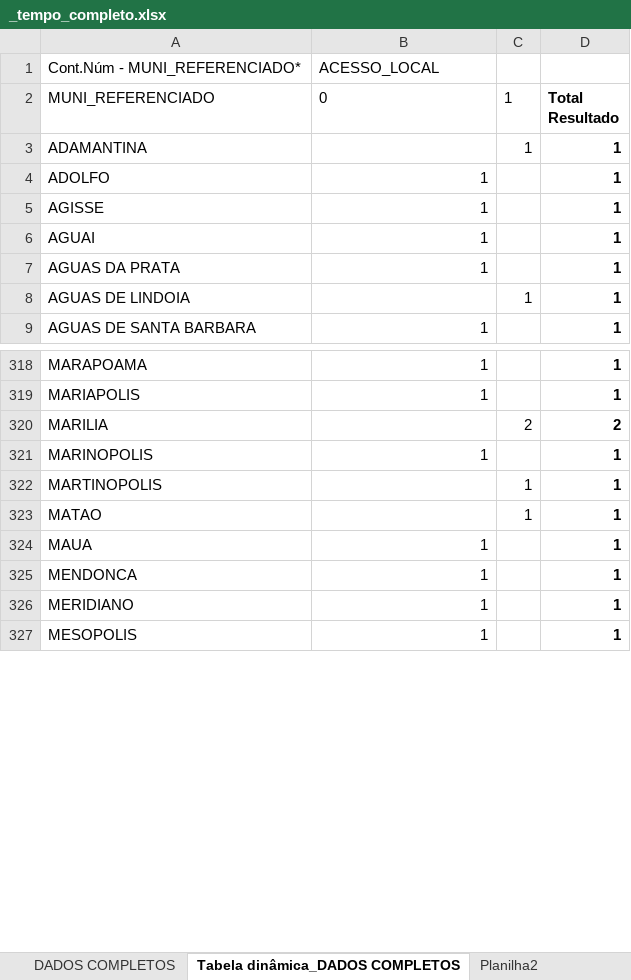
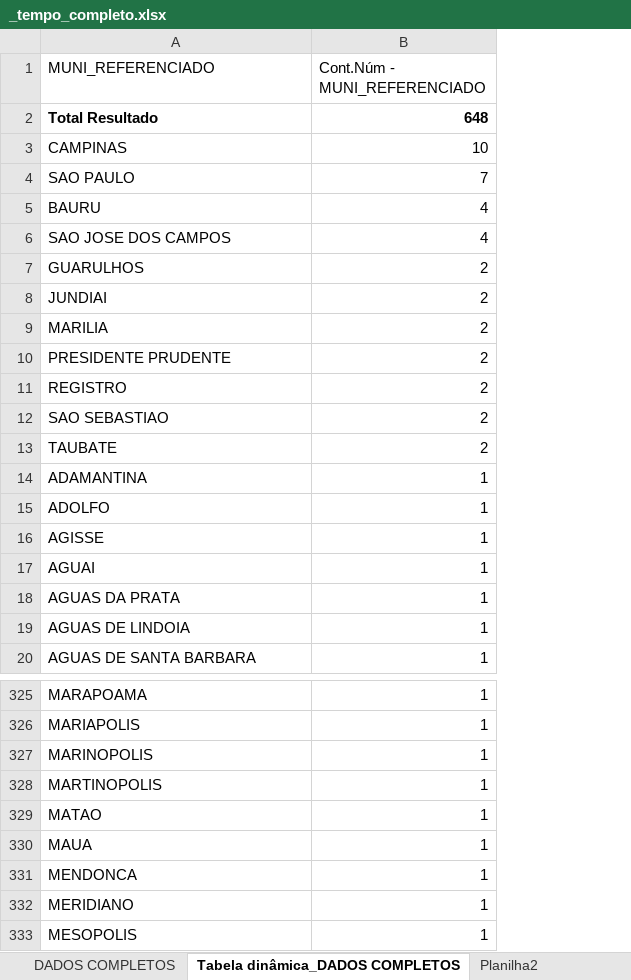
Before and after one commit to lucascgmermano/escorpiao_pesa, an Excel workbook: Dados-iniciais/_tempo_completo.xlsx, sheet Tabela dinâmica_DADOS COMPLETOS, drawn as a sheet; only a part is shown, gaps mark what is left out; values as stored, in another font and other column widths than the file's, no borders; removed rows and columns are numbered as before the commit, all else as after; the diff covers the shown part only; the diff names each change by its address in the sheet, - before the commit and + after, or states it on an @@ line.

```diff
--- a/Dados-iniciais/_tempo_completo.xlsx (sheet Tabela dinâmica_DADOS COMPLETOS)
+++ b/Dados-iniciais/_tempo_completo.xlsx (sheet Tabela dinâmica_DADOS COMPLETOS)
-column C (1), rows 3-8: 1 |  |  |  |  | 1; rows 322-323: 1 | 1
-column D (Total Resultado), rows 3-9: all 1; rows 318-319: 1 | 1; rows 321-327: all 1
-row 1: Cont.Núm - MUNI_REFERENCIADO* | ACESSO_LOCAL
-B1: 0
+B1: Cont.Núm - MUNI_REFERENCIADO
+row 2: Total Resultado | 648
+row 3: CAMPINAS | 10
+row 4: SAO PAULO | 7
+row 5: BAURU | 4
+row 6: SAO JOSE DOS CAMPOS | 4
+row 7: GUARULHOS | 2
+row 8: JUNDIAI | 2
+row 9: MARILIA | 2
+row 10: PRESIDENTE PRUDENTE | 2
+row 11: REGISTRO | 2
+row 12: SAO SEBASTIAO | 2
+row 13: TAUBATE | 2
-B14 (Cont.Núm - MUNI_REFERENCIADO): (empty)
+B14 (Cont.Núm - MUNI_REFERENCIADO): 1
-B19 (Cont.Núm - MUNI_REFERENCIADO): (empty)
+B19 (Cont.Núm - MUNI_REFERENCIADO): 1
-row 320: MARILIA |  | 2 | 2
-B328:B329 (Cont.Núm - MUNI_REFERENCIADO): (empty)
+B328:B329 (Cont.Núm - MUNI_REFERENCIADO): 1
```
Also changed, not shown: 11 removed rows and 176 edited cells elsewhere in this sheet.
